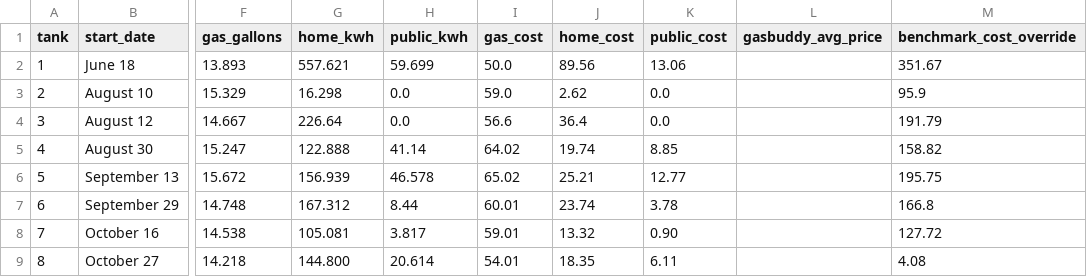
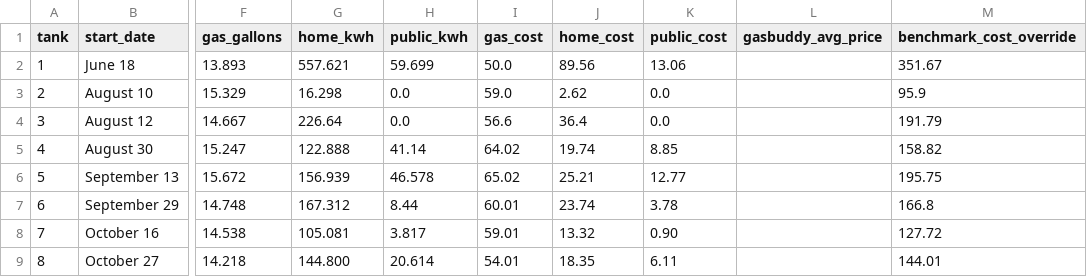
Before and after one commit to christopherokey-spec/pacificahybridyear, a CSV file: tanks.csv, drawn as a sheet; only a part is shown, gaps mark what is left out; the diff names each change by its address in the sheet, - before the commit and + after, or states it on an @@ line.

Commit message:
Update tanks.csv

```diff
--- a/tanks.csv
+++ b/tanks.csv
-M9 (benchmark_cost_override): 4.08
+M9 (benchmark_cost_override): 144.01
```
